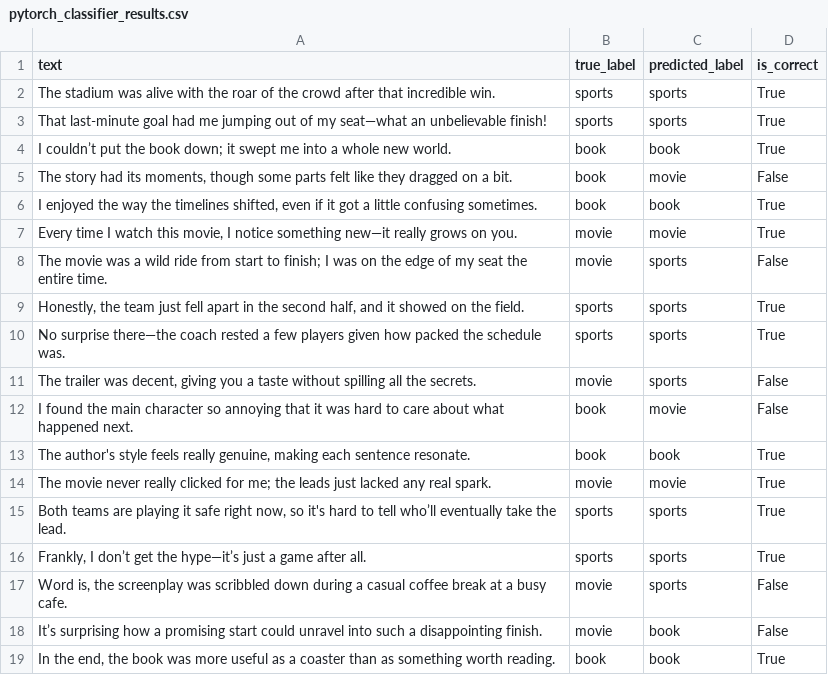
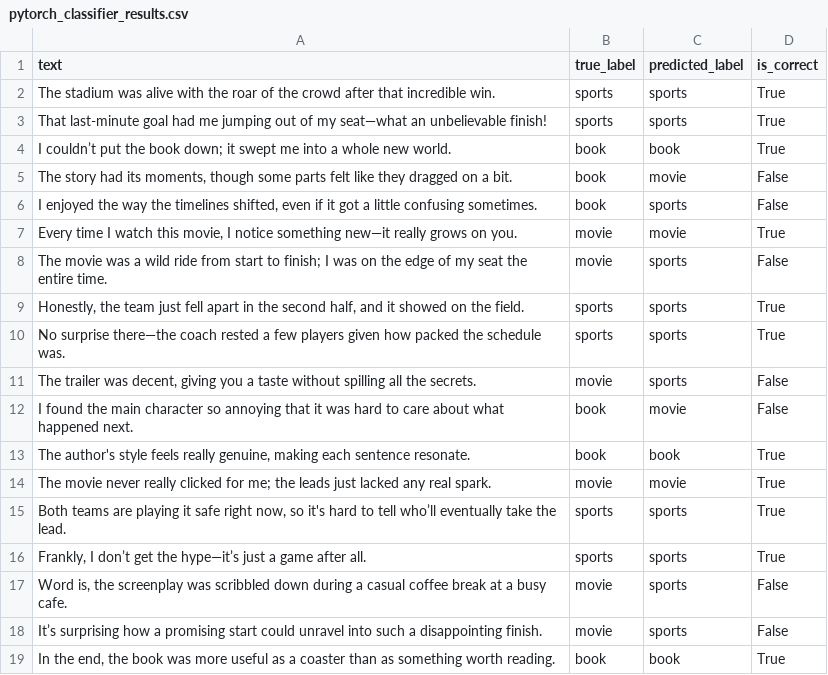
Before and after one commit to watjurk/vrije-project-TM, a CSV file: src/topic_classification/error_analysis_results/pytorch/pytorch_classifier_results.csv, drawn as a sheet.

Commit message:
training data statistics

```diff
--- a/src/topic_classification/error_analysis_results/pytorch/pytorch_classifier_results.csv
+++ b/src/topic_classification/error_analysis_results/pytorch/pytorch_classifier_results.csv
@@ -5,3 +5,3 @@ I couldn’t put the book down; it swept me into a whole new world.,book,book,Tr
 "The story had its moments, though some parts felt like they dragged on a bit.",book,movie,False
-"I enjoyed the way the timelines shifted, even if it got a little confusing sometimes.",book,book,True
+"I enjoyed the way the timelines shifted, even if it got a little confusing sometimes.",book,sports,False
 "Every time I watch this movie, I notice something new—it really grows on you.",movie,movie,True
@@ -17,3 +17,3 @@ The movie never really clicked for me; the leads just lacked any real spark.,mov
 "Word is, the screenplay was scribbled down during a casual coffee break at a busy cafe.",movie,sports,False
-It’s surprising how a promising start could unravel into such a disappointing finish.,movie,book,False
+It’s surprising how a promising start could unravel into such a disappointing finish.,movie,sports,False
 "In the end, the book was more useful as a coaster than as something worth reading.",book,book,True
```
Also changed, not shown: 5 other files.
